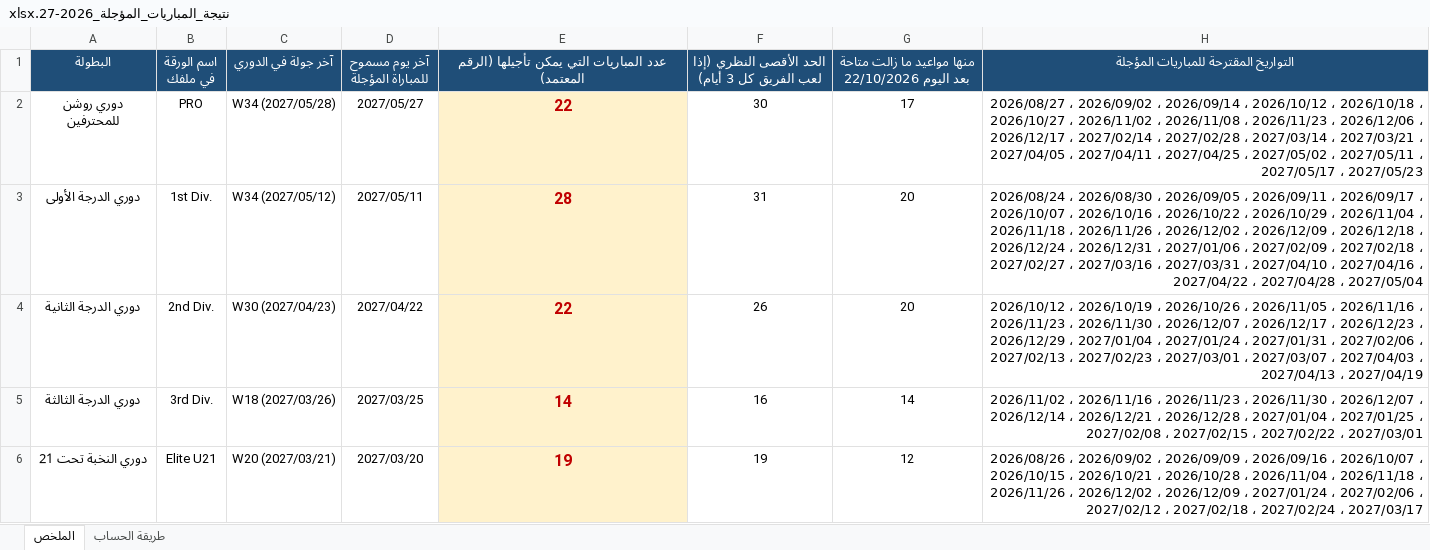
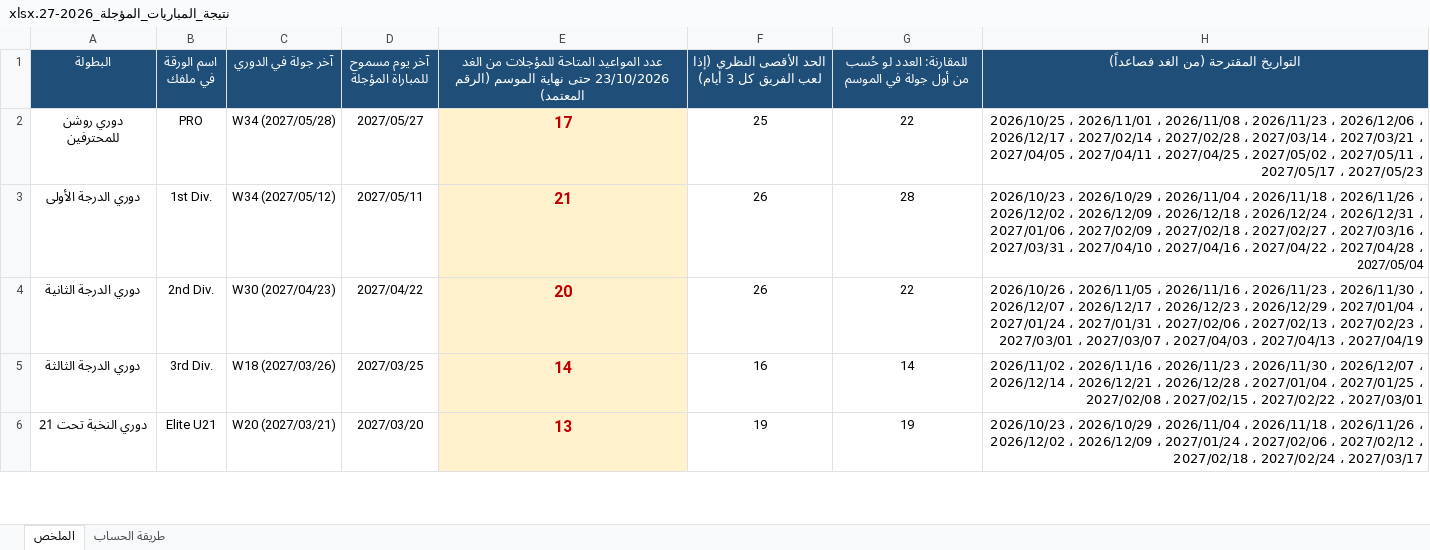
Before and after one commit to saff2026/SAFF, an Excel workbook: نتيجة_المباريات_المؤجلة_2026-27.xlsx, sheet الملخص, drawn as a sheet; only a part is shown; values as stored, in another font and other column widths than the file's, no borders; the diff covers the shown part only; the diff names each change by its address in the sheet, - before the commit and + after, or states it on an @@ line.

```diff
--- a/نتيجة_المباريات_المؤجلة_2026-27.xlsx (sheet الملخص)
+++ b/نتيجة_المباريات_المؤجلة_2026-27.xlsx (sheet الملخص)
-E1: عدد المباريات التي يمكن تأجيلها (الرقم المعتمد)
+E1: عدد المواعيد المتاحة للمؤجلات من الغد 23/10/2026 حتى نهاية الموسم (الرقم المعتمد)
-G1: منها مواعيد ما زالت متاحة بعد اليوم 22/10/2026
+G1: للمقارنة: العدد لو حُسب من أول جولة في الموسم
-H1: التواريخ المقترحة للمباريات المؤجلة
+H1: التواريخ المقترحة (من الغد فصاعداً)
-E2: 22
+E2: 17
-F2: 30
+F2: 25
-G2: 17
+G2: 22
-H2: 2026/08/27 ، 2026/09/02 ، 2026/09/14 ، 2026/10/12 ، 2026/10/18 ، 2026/10/27 ، 2026/11/02 ، 2026/11/08…
+H2: 2026/10/25 ، 2026/11/01 ، 2026/11/08…
-E3: 28
+E3: 21
-F3: 31
+F3: 26
-G3: 20
+G3: 28
-H3: 2026/08/24 ، 2026/08/30 ، 2026/09/05 ، 2026/09/11 ، 2026/09/17 ، 2026/10/07 ، 2026/10/16 ، 2026/10/22 ، 2026/10/29…
+H3: 2026/10/23 ، 2026/10/29…
-E4: 22
+E4: 20
-G4: 20
+G4: 22
-H4: 2026/10/12 ، 2026/10/19 ، 2026/10/26 ،…
+H4: 2026/10/26 ،…
-E6: 19
+E6: 13
-G6: 12
+G6: 19
-H6: 2026/08/26 ، 2026/09/02 ، 2026/09/09 ، 2026/09/16 ، 2026/10/07 ، 2026/10/15 ، 2026/10/21 ، 2026/10/28 ، 2026/11/04…
+H6: 2026/10/23 ، 2026/10/29 ، 2026/11/04…
```
Also changed, not shown: 32 edited cells elsewhere in this sheet, sheet طريقة الحساب.
